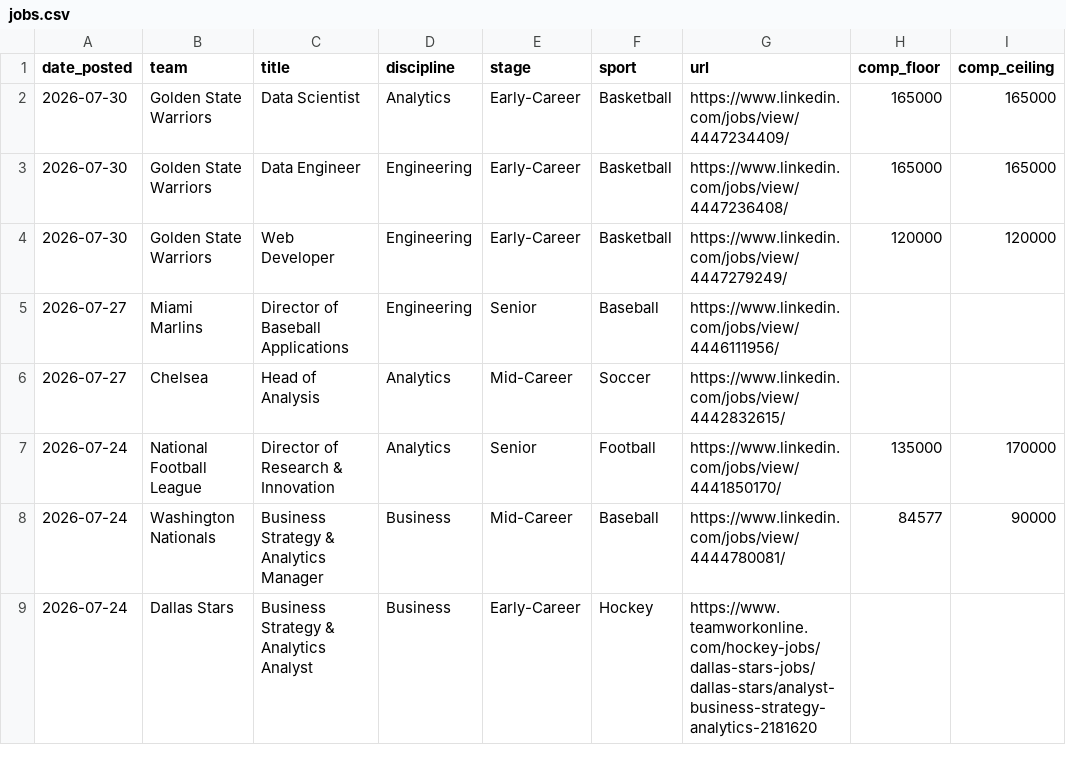
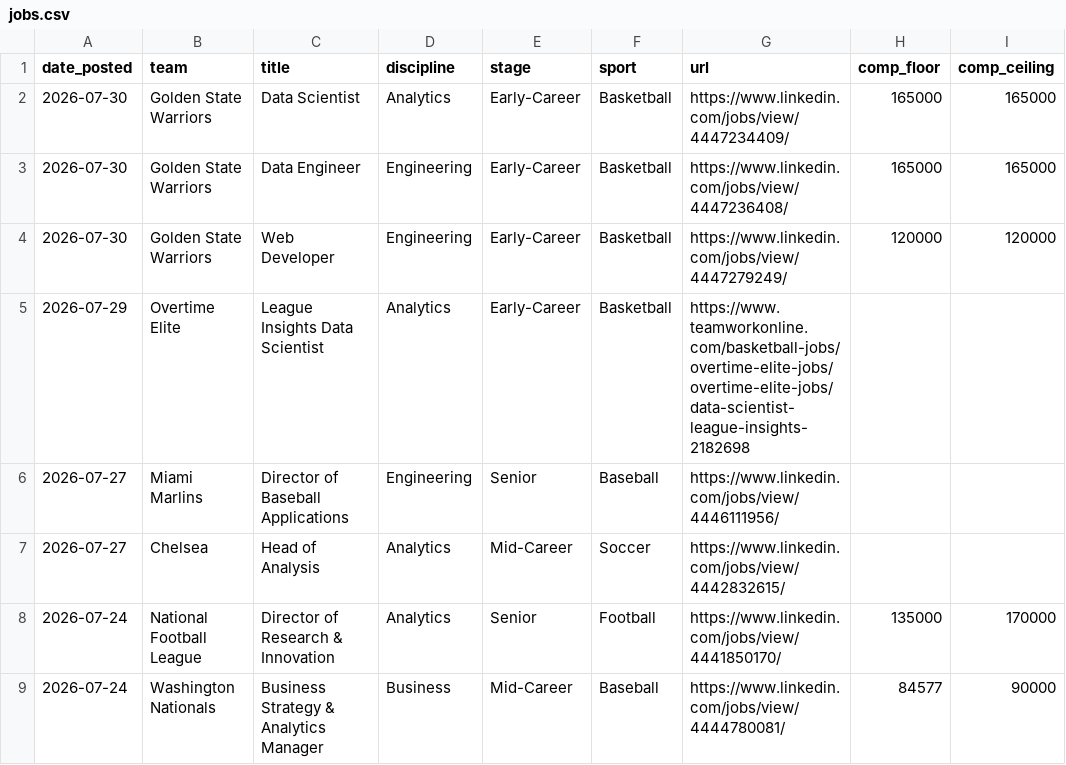
Before and after one commit to saberpowers/saberpowers.github.io, a CSV file: jobs/jobs.csv, drawn as a sheet; only a part is shown; the shorter side is filled out with more unchanged rows.

Commit message:
forgot overtime elite job

```diff
--- a/jobs/jobs.csv
+++ b/jobs/jobs.csv
@@ -4,2 +4,3 @@ date_posted,team,title,discipline,stage,sport,url,comp_floor,comp_ceiling
 2026-07-30,Golden State Warriors,Web Developer,Engineering,Early-Career,Basketball,https://www.linkedin.com/jobs/view/4447279249/,120000,120000
+2026-07-29,Overtime Elite,League Insights Data Scientist,Analytics,Early-Career,Basketball,https://www.teamworkonline.com/basketball-jobs/overtime-elite-jobs/overtime-elite-jobs/data-scientist-league-insights-2182698
 2026-07-27,Miami Marlins,Director of Baseball Applications,Engineering,Senior,Baseball,https://www.linkedin.com/jobs/view/4446111956/
```
